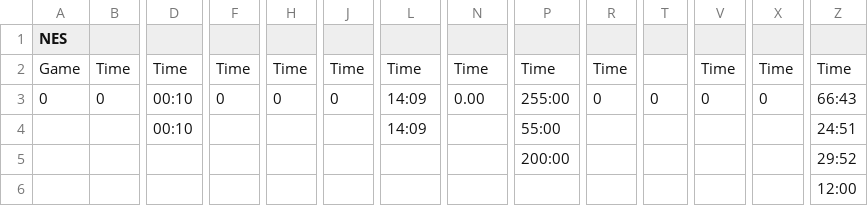
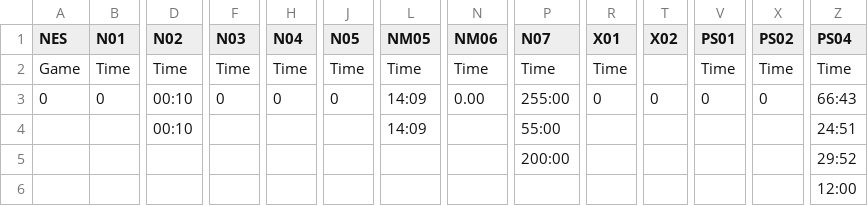
Before and after one commit to craigwfox/games-list, a CSV file: src/assets/games-played-2019.csv, drawn as a sheet; only a part is shown, gaps mark what is left out; the diff covers the shown part only; the diff names each change by its address in the sheet, - before the commit and + after, or states it on an @@ line.

```diff
--- a/src/assets/games-played-2019.csv
+++ b/src/assets/games-played-2019.csv
-B1: (empty)
+B1: N01
-D1: (empty)
+D1: N02
-F1: (empty)
+F1: N03
-H1: (empty)
+H1: N04
-J1: (empty)
+J1: N05
-L1: (empty)
+L1: NM05
-N1: (empty)
+N1: NM06
-P1: (empty)
+P1: N07
-R1: (empty)
+R1: X01
-T1: (empty)
+T1: X02
-V1: (empty)
+V1: PS01
-X1: (empty)
+X1: PS02
-Z1: (empty)
+Z1: PS04
```
Also changed, not shown: 1 edited cell elsewhere in this file, src/assets/games-played-legacy.csv.
